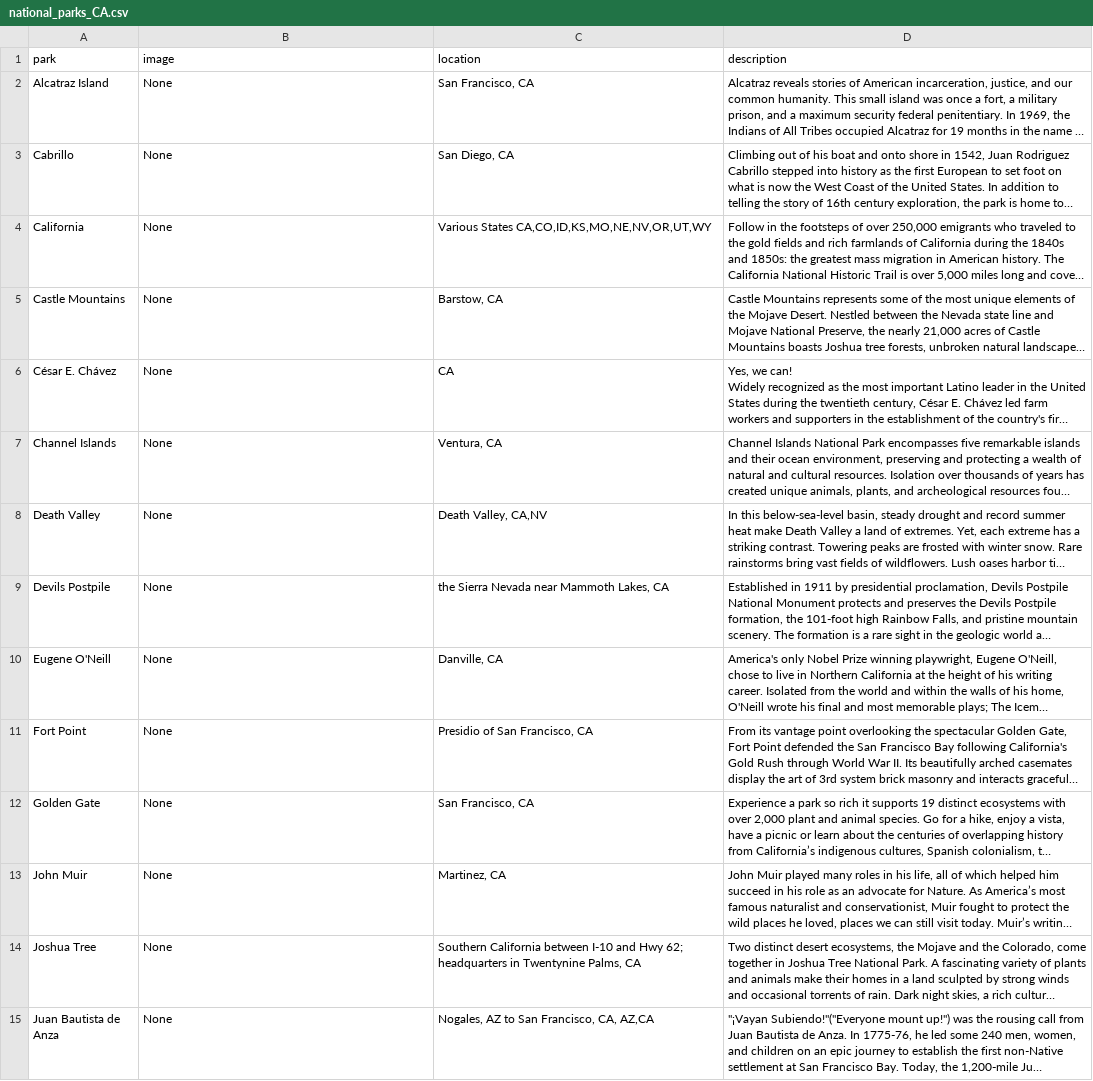
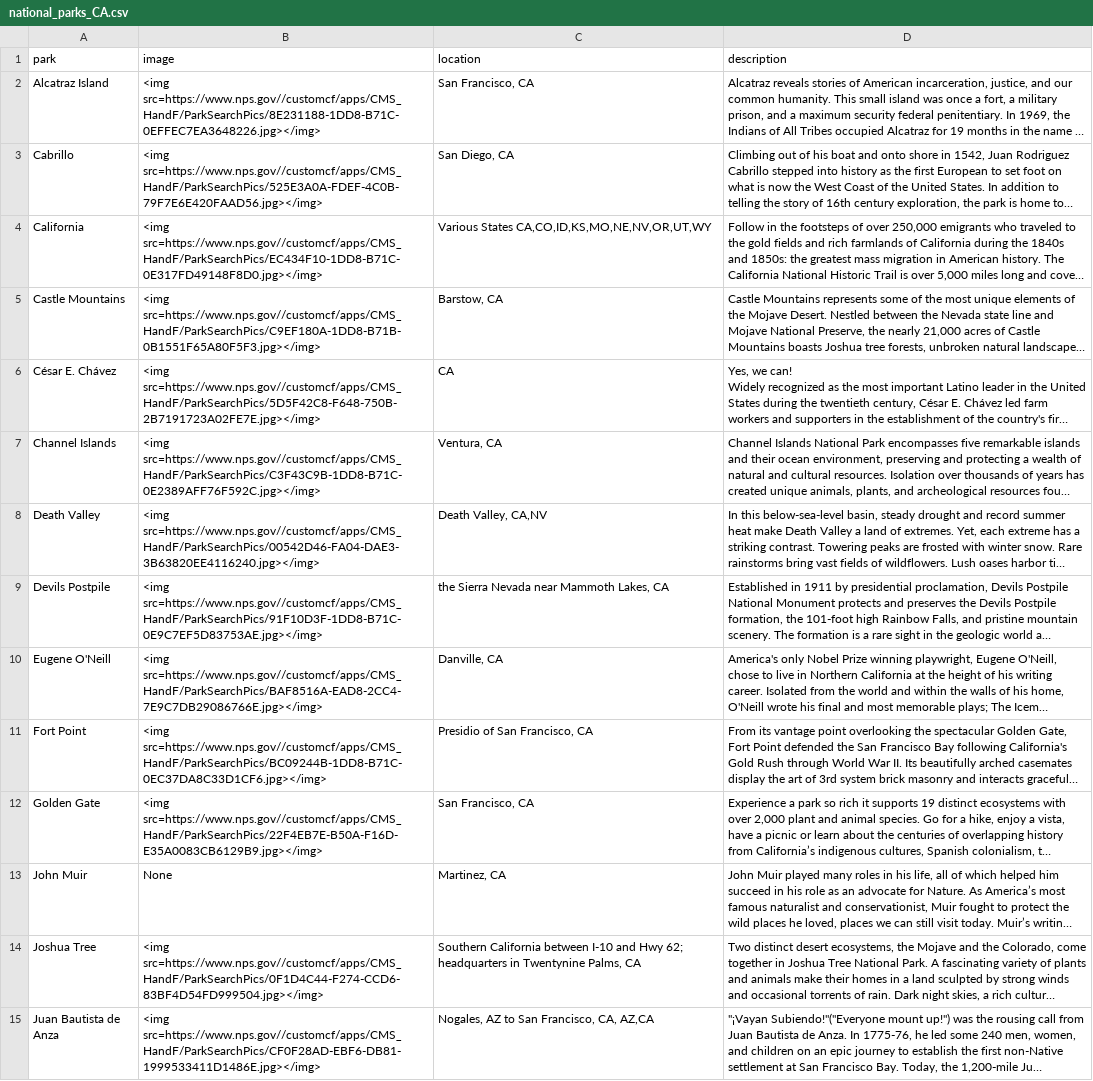
Before and after one commit to amandaxay/Interactive_Map, a CSV file: App/scraping/data/national_parks_CA.csv, drawn as a sheet; only a part is shown; long unchanged cells end in …; the diff covers the shown part only; the diff names each change by its address in the sheet, - before the commit and + after, or states it on an @@ line.

```diff
--- a/App/scraping/data/national_parks_CA.csv
+++ b/App/scraping/data/national_parks_CA.csv
-B2 (image): None
+B2 (image): <img src=https://www.nps.gov//customcf/apps/CMS_HandF/ParkSearchPics/8E231188-1DD8-B71C-0EFFEC7EA3648226.jpg></img>
-B3 (image): None
+B3 (image): <img src=https://www.nps.gov//customcf/apps/CMS_HandF/ParkSearchPics/525E3A0A-FDEF-4C0B-79F7E6E420FAAD56.jpg></img>
-B4 (image): None
+B4 (image): <img src=https://www.nps.gov//customcf/apps/CMS_HandF/ParkSearchPics/EC434F10-1DD8-B71C-0E317FD49148F8D0.jpg></img>
-B5 (image): None
+B5 (image): <img src=https://www.nps.gov//customcf/apps/CMS_HandF/ParkSearchPics/C9EF180A-1DD8-B71B-0B1551F65A80F5F3.jpg></img>
-B6 (image): None
+B6 (image): <img src=https://www.nps.gov//customcf/apps/CMS_HandF/ParkSearchPics/5D5F42C8-F648-750B-2B7191723A02FE7E.jpg></img>
-B7 (image): None
+B7 (image): <img src=https://www.nps.gov//customcf/apps/CMS_HandF/ParkSearchPics/C3F43C9B-1DD8-B71C-0E2389AFF76F592C.jpg></img>
-B8 (image): None
+B8 (image): <img src=https://www.nps.gov//customcf/apps/CMS_HandF/ParkSearchPics/00542D46-FA04-DAE3-3B63820EE4116240.jpg></img>
-B9 (image): None
+B9 (image): <img src=https://www.nps.gov//customcf/apps/CMS_HandF/ParkSearchPics/91F10D3F-1DD8-B71C-0E9C7EF5D83753AE.jpg></img>
-B10 (image): None
+B10 (image): <img src=https://www.nps.gov//customcf/apps/CMS_HandF/ParkSearchPics/BAF8516A-EAD8-2CC4-7E9C7DB29086766E.jpg></img>
-B11 (image): None
+B11 (image): <img src=https://www.nps.gov//customcf/apps/CMS_HandF/ParkSearchPics/BC09244B-1DD8-B71C-0EC37DA8C33D1CF6.jpg></img>
-B12 (image): None
+B12 (image): <img src=https://www.nps.gov//customcf/apps/CMS_HandF/ParkSearchPics/22F4EB7E-B50A-F16D-E35A0083CB6129B9.jpg></img>
-B14 (image): None
+B14 (image): <img src=https://www.nps.gov//customcf/apps/CMS_HandF/ParkSearchPics/0F1D4C44-F274-CCD6-83BF4D54FD999504.jpg></img>
-B15 (image): None
+B15 (image): <img src=https://www.nps.gov//customcf/apps/CMS_HandF/ParkSearchPics/CF0F28AD-EBF6-DB81-1999533411D1486E.jpg></img>
```
Also changed, not shown: 19 edited cells elsewhere in this file, App/scraping/data/national_parks_FL.csv, App/scraping/data/national_parks_NY.csv, 4 other files.
